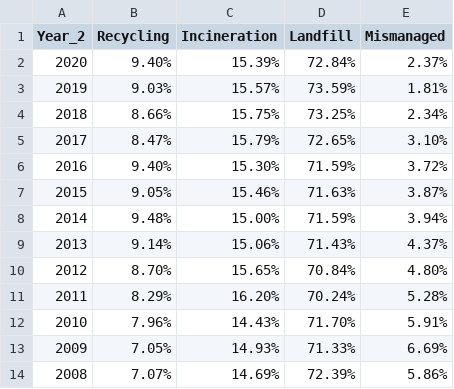
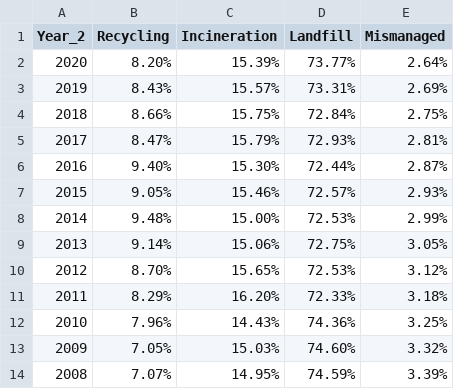
Before and after one commit to SchmidtDSE/plastics-pipeline, a CSV file: data/16_Eol_NAFTA copy.csv, drawn as a sheet; only a part is shown; the diff covers the shown part only.

```diff
--- a/data/16_Eol_NAFTA copy.csv
+++ b/data/16_Eol_NAFTA copy.csv
@@ -1,14 +1,14 @@
 Year_2,Recycling,Incineration,Landfill,Mismanaged
-2020,9.40%,15.39%,72.84%,2.37%
-2019,9.03%,15.57%,73.59%,1.81%
-2018,8.66%,15.75%,73.25%,2.34%
-2017,8.47%,15.79%,72.65%,3.10%
-2016,9.40%,15.30%,71.59%,3.72%
-2015,9.05%,15.46%,71.63%,3.87%
-2014,9.48%,15.00%,71.59%,3.94%
-2013,9.14%,15.06%,71.43%,4.37%
-2012,8.70%,15.65%,70.84%,4.80%
-2011,8.29%,16.20%,70.24%,5.28%
-2010,7.96%,14.43%,71.70%,5.91%
-2009,7.05%,14.93%,71.33%,6.69%
-2008,7.07%,14.69%,72.39%,5.86%
+2020,8.20%,15.39%,73.77%,2.64%
+2019,8.43%,15.57%,73.31%,2.69%
+2018,8.66%,15.75%,72.84%,2.75%
+2017,8.47%,15.79%,72.93%,2.81%
+2016,9.40%,15.30%,72.44%,2.87%
+2015,9.05%,15.46%,72.57%,2.93%
+2014,9.48%,15.00%,72.53%,2.99%
+2013,9.14%,15.06%,72.75%,3.05%
+2012,8.70%,15.65%,72.53%,3.12%
+2011,8.29%,16.20%,72.33%,3.18%
+2010,7.96%,14.43%,74.36%,3.25%
+2009,7.05%,15.03%,74.60%,3.32%
+2008,7.07%,14.95%,74.59%,3.39%
```
Also changed, not shown: 26 edited cells elsewhere in this file, data/08_China_End_Use_and_Type.csv, data/13_1950-2004 copy.csv, 9 other files.
